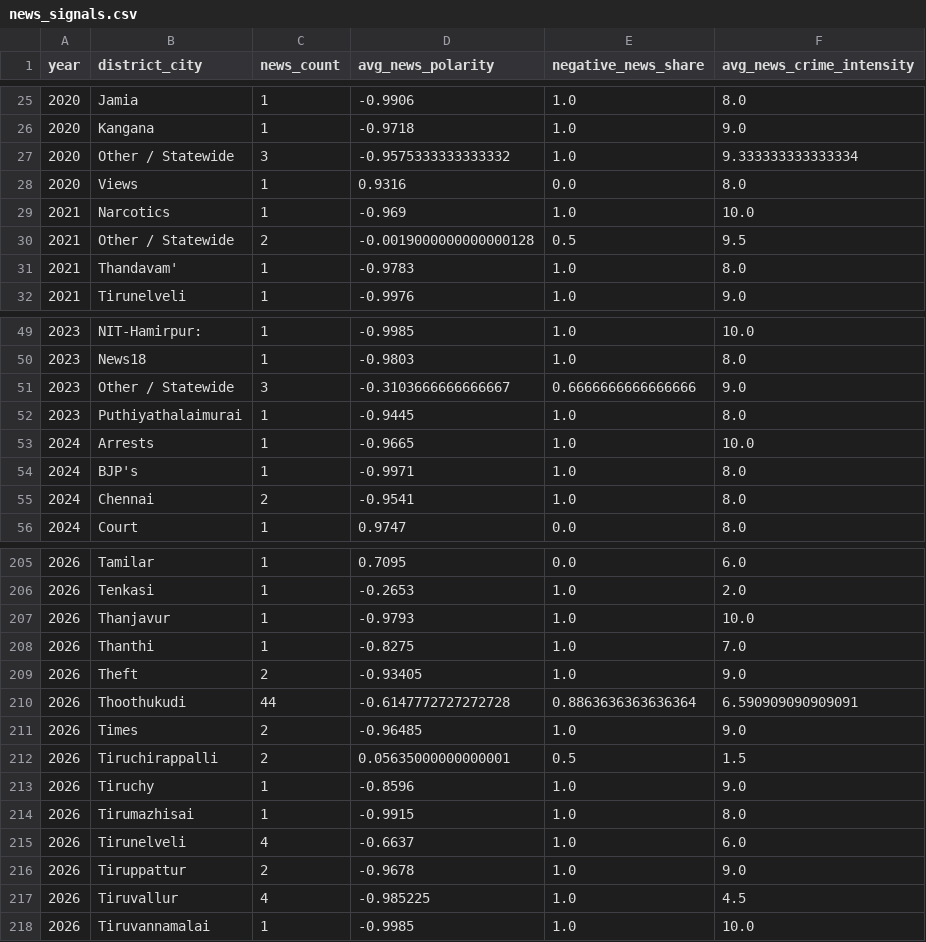
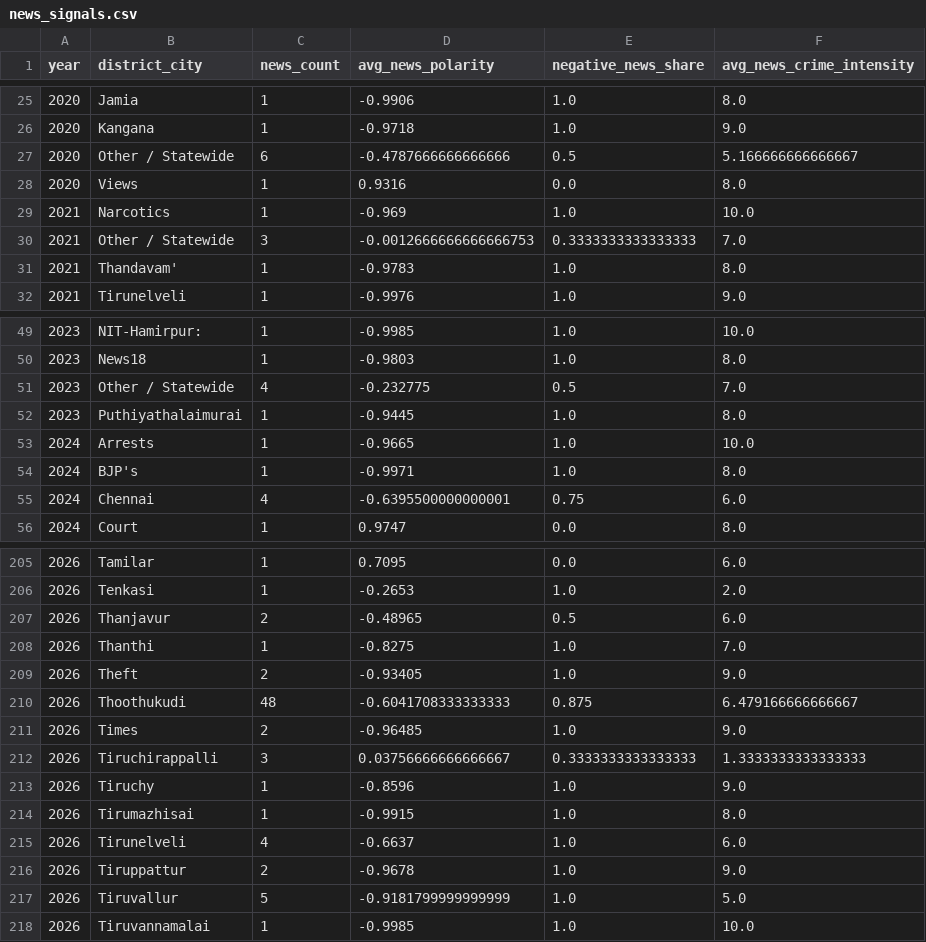
Before and after one commit to darthmeow20/CRIMECAST, a CSV file: model_outputs/news_signals.csv, drawn as a sheet; only a part is shown, gaps mark what is left out; the diff covers the shown part only.

```diff
--- a/model_outputs/news_signals.csv
+++ b/model_outputs/news_signals.csv
@@ -26,6 +26,6 @@ year,district_city,news_count,avg_news_polarity,negative_news_share,avg_news_cri
 2020,Kangana,1,-0.9718,1.0,9.0
-2020,Other / Statewide,3,-0.9575333333333332,1.0,9.333333333333334
+2020,Other / Statewide,6,-0.4787666666666666,0.5,5.166666666666667
 2020,Views,1,0.9316,0.0,8.0
 2021,Narcotics,1,-0.969,1.0,10.0
-2021,Other / Statewide,2,-0.0019000000000000128,0.5,9.5
+2021,Other / Statewide,3,-0.0012666666666666753,0.3333333333333333,7.0
 2021,Thandavam',1,-0.9783,1.0,8.0
@@ -50,3 +50,3 @@ year,district_city,news_count,avg_news_polarity,negative_news_share,avg_news_cri
 2023,News18,1,-0.9803,1.0,8.0
-2023,Other / Statewide,3,-0.3103666666666667,0.6666666666666666,9.0
+2023,Other / Statewide,4,-0.232775,0.5,7.0
 2023,Puthiyathalaimurai,1,-0.9445,1.0,8.0
@@ -54,3 +54,3 @@ year,district_city,news_count,avg_news_polarity,negative_news_share,avg_news_cri
 2024,BJP's,1,-0.9971,1.0,8.0
-2024,Chennai,2,-0.9541,1.0,8.0
+2024,Chennai,4,-0.6395500000000001,0.75,6.0
 2024,Court,1,0.9747,0.0,8.0
@@ -206,8 +206,8 @@ year,district_city,news_count,avg_news_polarity,negative_news_share,avg_news_cri
 2026,Tenkasi,1,-0.2653,1.0,2.0
-2026,Thanjavur,1,-0.9793,1.0,10.0
+2026,Thanjavur,2,-0.48965,0.5,6.0
 2026,Thanthi,1,-0.8275,1.0,7.0
 2026,Theft,2,-0.93405,1.0,9.0
-2026,Thoothukudi,44,-0.6147772727272728,0.8863636363636364,6.590909090909091
+2026,Thoothukudi,48,-0.6041708333333333,0.875,6.479166666666667
 2026,Times,2,-0.96485,1.0,9.0
-2026,Tiruchirappalli,2,0.05635000000000001,0.5,1.5
+2026,Tiruchirappalli,3,0.03756666666666667,0.3333333333333333,1.3333333333333333
 2026,Tiruchy,1,-0.8596,1.0,9.0
@@ -216,3 +216,3 @@ year,district_city,news_count,avg_news_polarity,negative_news_share,avg_news_cri
 2026,Tiruppattur,2,-0.9678,1.0,9.0
-2026,Tiruvallur,4,-0.985225,1.0,4.5
+2026,Tiruvallur,5,-0.9181799999999999,1.0,5.0
 2026,Tiruvannamalai,1,-0.9985,1.0,10.0
```
Also changed, not shown: 46 edited cells elsewhere in this file, model_outputs/crime_predictions.csv, 31 other files.
